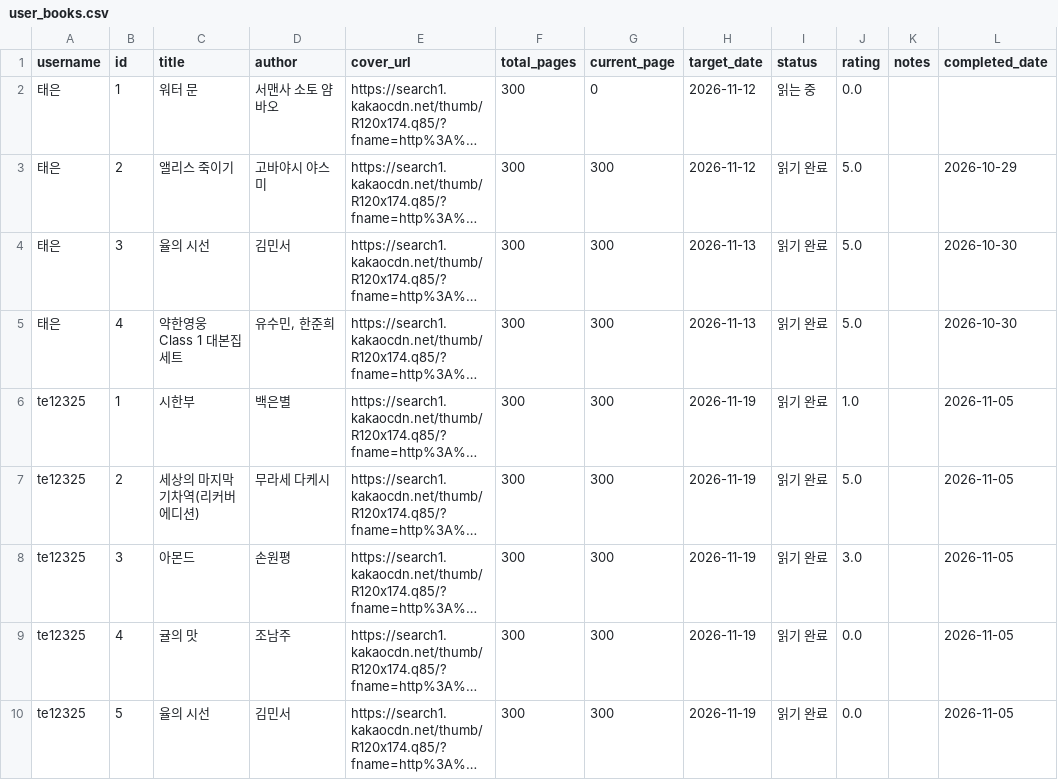
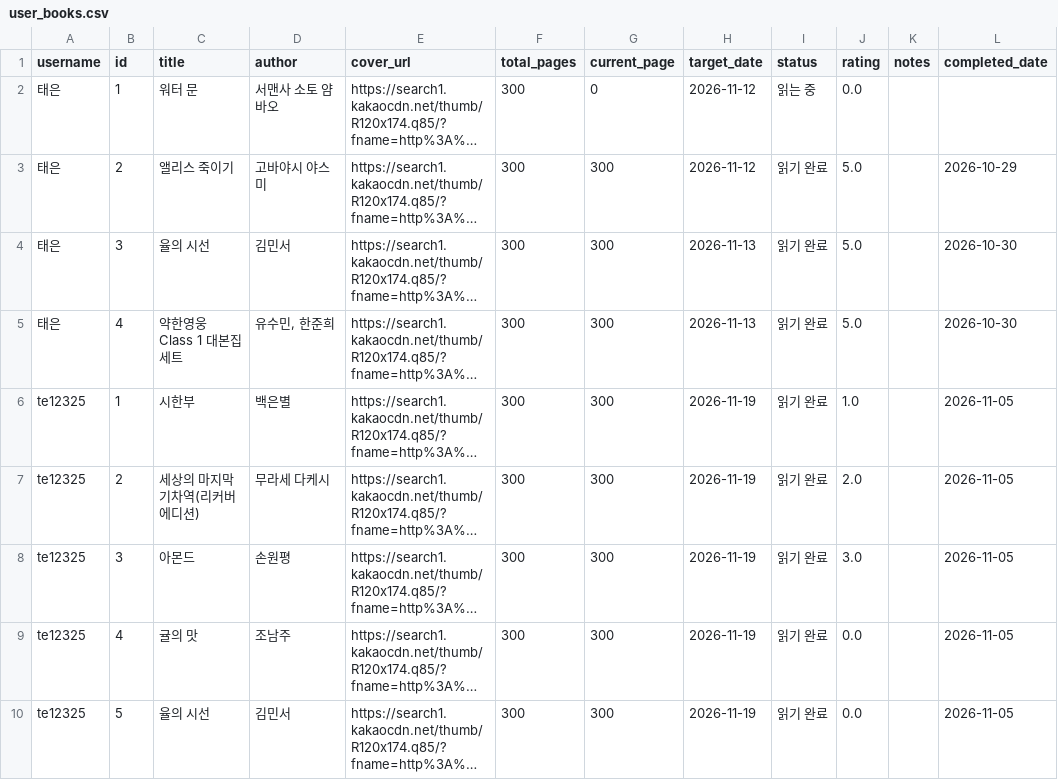
Before and after one commit to te12325/webprogram, a CSV file: user_books.csv, drawn as a sheet; only a part is shown; long unchanged cells end in …; the diff names each change by its address in the sheet, - before the commit and + after, or states it on an @@ line.

Commit message:
Update books for te12325

```diff
--- a/user_books.csv
+++ b/user_books.csv
-J7 (rating): 5.0
+J7 (rating): 2.0
```
